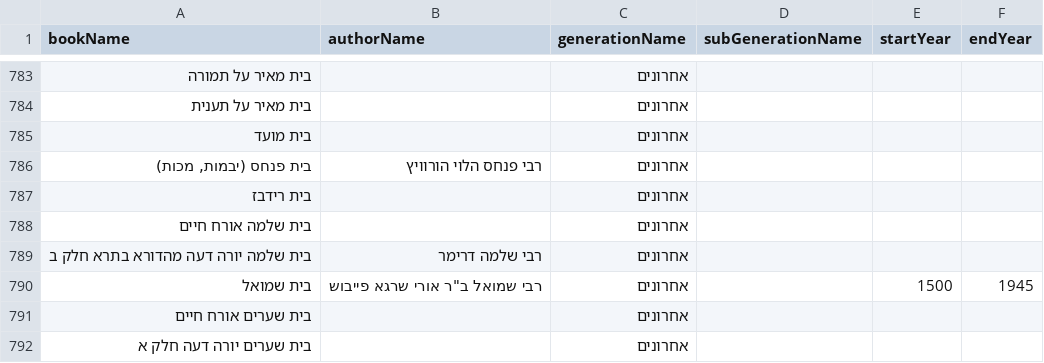
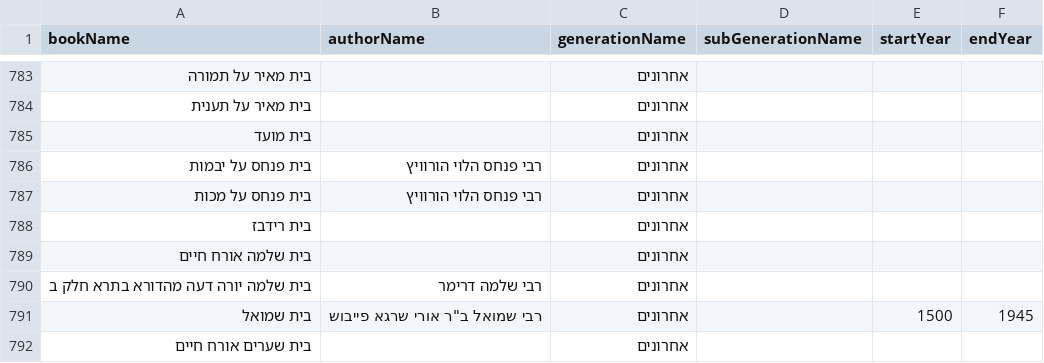
Before and after one commit to Otzaria/otzaria-library, a CSV file: ForDB/book_info.csv, drawn as a sheet; only a part is shown, gaps mark what is left out; the shorter side is filled out with more unchanged rows.

```diff
--- a/ForDB/book_info.csv
+++ b/ForDB/book_info.csv
@@ -785,3 +785,4 @@ bookName,authorName,generationName,subGenerationName,startYear,endYear
 "בית מועד","","אחרונים","","",""
-"בית פנחס (יבמות, מכות)","רבי פנחס הלוי הורוויץ","אחרונים","","",""
+"בית פנחס על יבמות","רבי פנחס הלוי הורוויץ","אחרונים","","",""
+"בית פנחס על מכות","רבי פנחס הלוי הורוויץ","אחרונים","","",""
 "בית רידבז","","אחרונים","","",""
```
Also changed, not shown: 3 other files.
